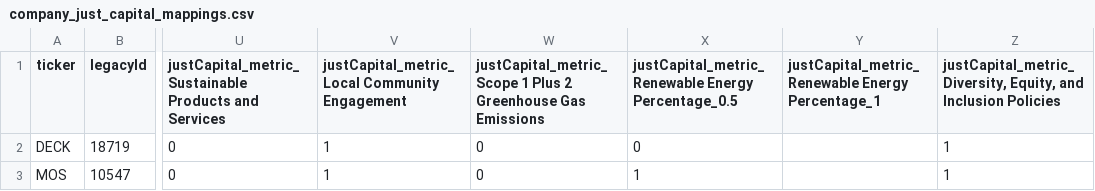
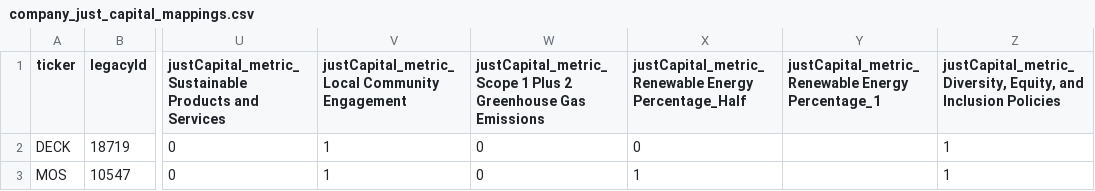
Before and after one commit to nitinsayshe/KarmaWallet, a CSV file: src/services/scripts/.tmp/company_just_capital_mappings.csv, drawn as a sheet; only a part is shown, gaps mark what is left out; the diff names each change by its address in the sheet, - before the commit and + after, or states it on an @@ line.

```diff
--- a/src/services/scripts/.tmp/company_just_capital_mappings.csv
+++ b/src/services/scripts/.tmp/company_just_capital_mappings.csv
-X1: justCapital_metric_Renewable Energy Percentage_0.5
+X1: justCapital_metric_Renewable Energy Percentage_Half
```
Also changed, not shown: src/services/scripts/.tmp/data_source_mappings.csv, 5 other files.
